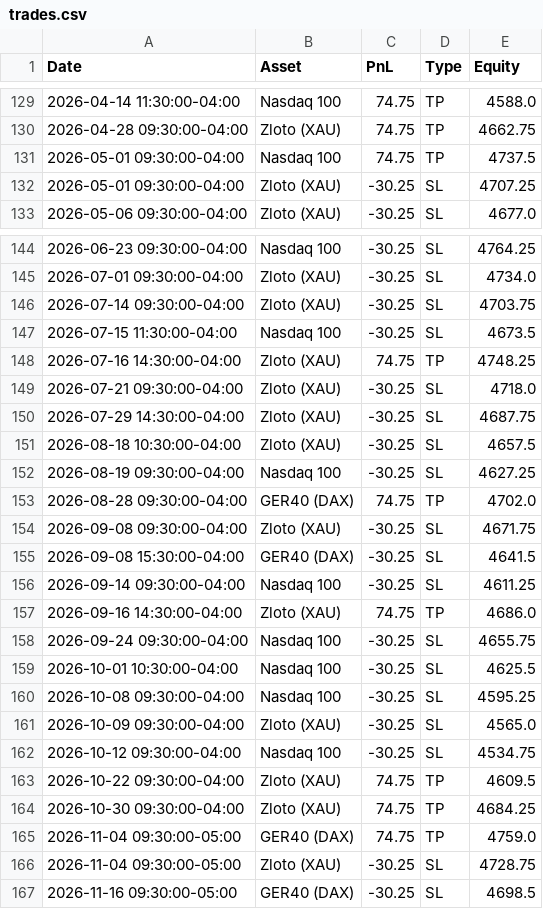
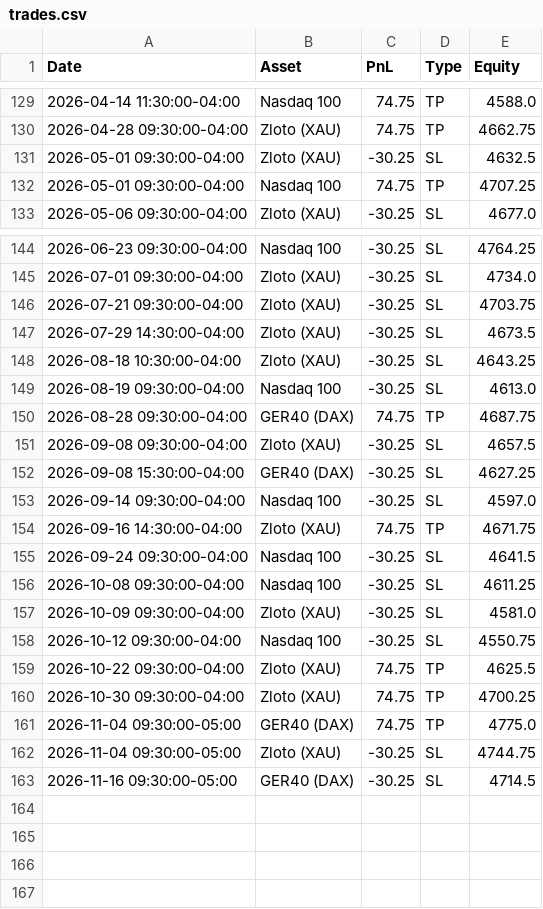
Before and after one commit to whydonotme/trading-lab, a CSV file: results/trades.csv, drawn as a sheet; only a part is shown, gaps mark what is left out; the diff covers the shown part only.

```diff
--- a/results/trades.csv
+++ b/results/trades.csv
@@ -130,4 +130,4 @@ Date,Asset,PnL,Type,Equity
 2026-04-28 09:30:00-04:00,Zloto (XAU),74.75,TP,4662.75
-2026-05-01 09:30:00-04:00,Nasdaq 100,74.75,TP,4737.5
-2026-05-01 09:30:00-04:00,Zloto (XAU),-30.25,SL,4707.25
+2026-05-01 09:30:00-04:00,Zloto (XAU),-30.25,SL,4632.5
+2026-05-01 09:30:00-04:00,Nasdaq 100,74.75,TP,4707.25
 2026-05-06 09:30:00-04:00,Zloto (XAU),-30.25,SL,4677.0
@@ -145,23 +145,19 @@ Date,Asset,PnL,Type,Equity
 2026-07-01 09:30:00-04:00,Zloto (XAU),-30.25,SL,4734.0
-2026-07-14 09:30:00-04:00,Zloto (XAU),-30.25,SL,4703.75
-2026-07-15 11:30:00-04:00,Nasdaq 100,-30.25,SL,4673.5
-2026-07-16 14:30:00-04:00,Zloto (XAU),74.75,TP,4748.25
-2026-07-21 09:30:00-04:00,Zloto (XAU),-30.25,SL,4718.0
-2026-07-29 14:30:00-04:00,Zloto (XAU),-30.25,SL,4687.75
-2026-08-18 10:30:00-04:00,Zloto (XAU),-30.25,SL,4657.5
-2026-08-19 09:30:00-04:00,Nasdaq 100,-30.25,SL,4627.25
-2026-08-28 09:30:00-04:00,GER40 (DAX),74.75,TP,4702.0
-2026-09-08 09:30:00-04:00,Zloto (XAU),-30.25,SL,4671.75
-2026-09-08 15:30:00-04:00,GER40 (DAX),-30.25,SL,4641.5
-2026-09-14 09:30:00-04:00,Nasdaq 100,-30.25,SL,4611.25
-2026-09-16 14:30:00-04:00,Zloto (XAU),74.75,TP,4686.0
-2026-09-24 09:30:00-04:00,Nasdaq 100,-30.25,SL,4655.75
-2026-10-01 10:30:00-04:00,Nasdaq 100,-30.25,SL,4625.5
-2026-10-08 09:30:00-04:00,Nasdaq 100,-30.25,SL,4595.25
-2026-10-09 09:30:00-04:00,Zloto (XAU),-30.25,SL,4565.0
-2026-10-12 09:30:00-04:00,Nasdaq 100,-30.25,SL,4534.75
-2026-10-22 09:30:00-04:00,Zloto (XAU),74.75,TP,4609.5
-2026-10-30 09:30:00-04:00,Zloto (XAU),74.75,TP,4684.25
-2026-11-04 09:30:00-05:00,GER40 (DAX),74.75,TP,4759.0
-2026-11-04 09:30:00-05:00,Zloto (XAU),-30.25,SL,4728.75
-2026-11-16 09:30:00-05:00,GER40 (DAX),-30.25,SL,4698.5
+2026-07-21 09:30:00-04:00,Zloto (XAU),-30.25,SL,4703.75
+2026-07-29 14:30:00-04:00,Zloto (XAU),-30.25,SL,4673.5
+2026-08-18 10:30:00-04:00,Zloto (XAU),-30.25,SL,4643.25
+2026-08-19 09:30:00-04:00,Nasdaq 100,-30.25,SL,4613.0
+2026-08-28 09:30:00-04:00,GER40 (DAX),74.75,TP,4687.75
+2026-09-08 09:30:00-04:00,Zloto (XAU),-30.25,SL,4657.5
+2026-09-08 15:30:00-04:00,GER40 (DAX),-30.25,SL,4627.25
+2026-09-14 09:30:00-04:00,Nasdaq 100,-30.25,SL,4597.0
+2026-09-16 14:30:00-04:00,Zloto (XAU),74.75,TP,4671.75
+2026-09-24 09:30:00-04:00,Nasdaq 100,-30.25,SL,4641.5
+2026-10-08 09:30:00-04:00,Nasdaq 100,-30.25,SL,4611.25
+2026-10-09 09:30:00-04:00,Zloto (XAU),-30.25,SL,4581.0
+2026-10-12 09:30:00-04:00,Nasdaq 100,-30.25,SL,4550.75
+2026-10-22 09:30:00-04:00,Zloto (XAU),74.75,TP,4625.5
+2026-10-30 09:30:00-04:00,Zloto (XAU),74.75,TP,4700.25
+2026-11-04 09:30:00-05:00,GER40 (DAX),74.75,TP,4775.0
+2026-11-04 09:30:00-05:00,Zloto (XAU),-30.25,SL,4744.75
+2026-11-16 09:30:00-05:00,GER40 (DAX),-30.25,SL,4714.5
```
Also changed, not shown: 6 edited cells elsewhere in this file, 1 other file.
